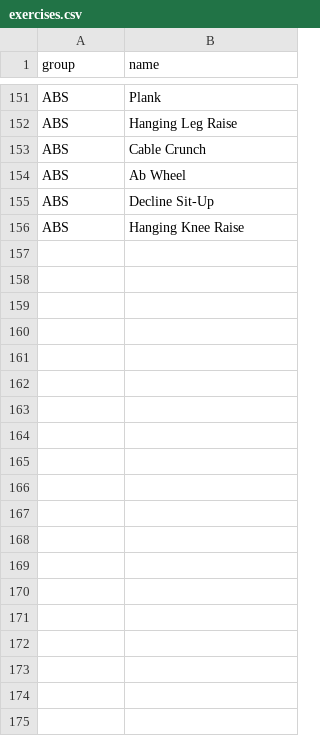
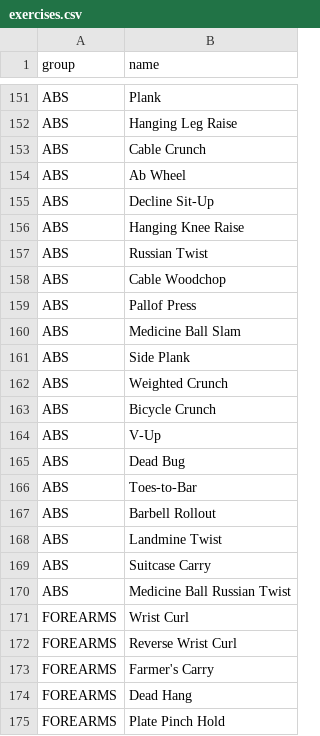
Before and after one commit to jzprice1/Apps, a CSV file: WorkoutTimer4/exercises.csv, drawn as a sheet; only a part is shown, gaps mark what is left out; the diff covers the shown part only; the diff names each change by its address in the sheet, - before the commit and + after, or states it on an @@ line.

Commit message:
Update exercises.csv

```diff
--- a/WorkoutTimer4/exercises.csv
+++ b/WorkoutTimer4/exercises.csv
+row 157: ABS | Russian Twist
+row 158: ABS | Cable Woodchop
+row 159: ABS | Pallof Press
+row 160: ABS | Medicine Ball Slam
+row 161: ABS | Side Plank
+row 162: ABS | Weighted Crunch
+row 163: ABS | Bicycle Crunch
+row 164: ABS | V-Up
+row 165: ABS | Dead Bug
+row 166: ABS | Toes-to-Bar
+row 167: ABS | Barbell Rollout
+row 168: ABS | Landmine Twist
+row 169: ABS | Suitcase Carry
+row 170: ABS | Medicine Ball Russian Twist
+row 171: FOREARMS | Wrist Curl
+row 172: FOREARMS | Reverse Wrist Curl
+row 173: FOREARMS | Farmer's Carry
+row 174: FOREARMS | Dead Hang
+row 175: FOREARMS | Plate Pinch Hold
```
Also changed, not shown: 28 added rows elsewhere in this file.
